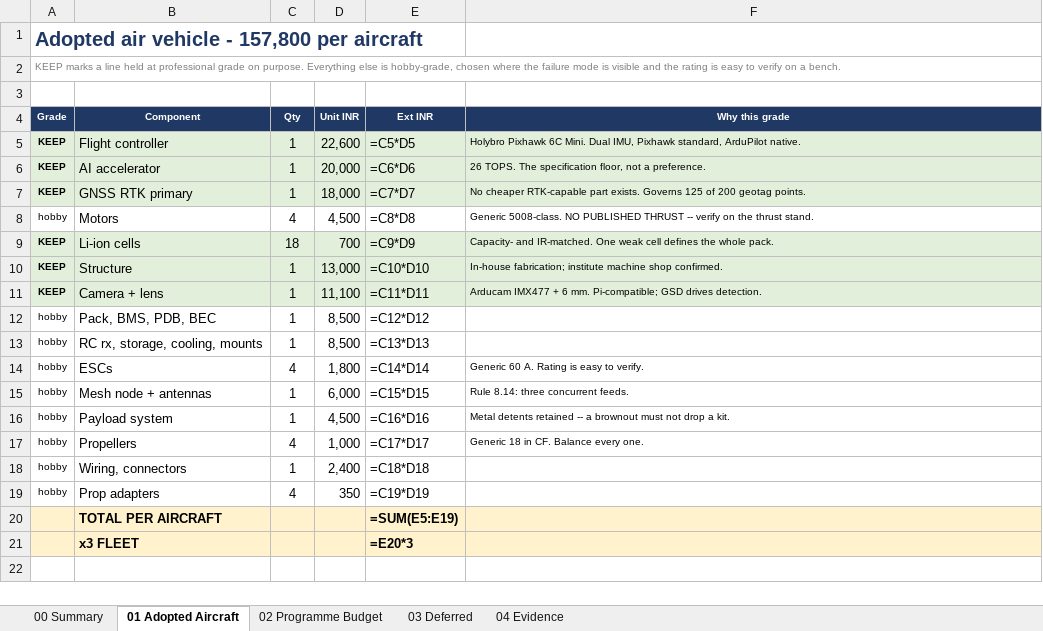
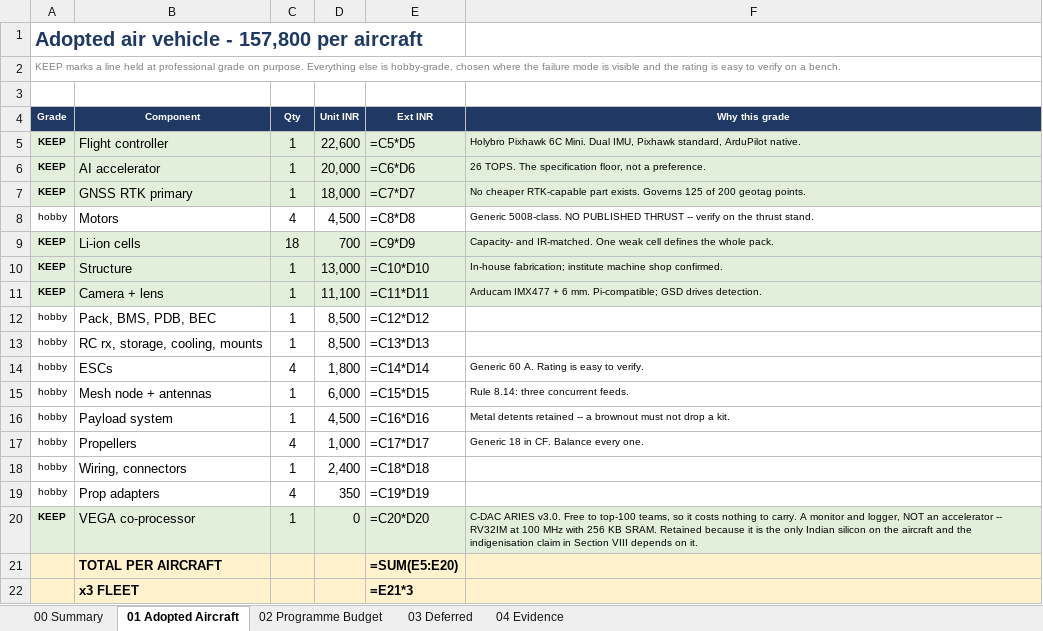
Before and after one commit to tetraethylmethane/NIDAR-RescueSwarm, an Excel workbook: hardware/bom/RescueSwarm_Cost_Study.xlsx, sheet 01 Adopted Aircraft, drawn as a sheet; values as stored, in another font and other column widths than the file's, no borders; formulas without a stored value are shown as written; addresses are those after the commit; the diff names each change by its address in the sheet, - before the commit and + after, or states it on an @@ line.

```diff
--- a/hardware/bom/RescueSwarm_Cost_Study.xlsx (sheet 01 Adopted Aircraft)
+++ b/hardware/bom/RescueSwarm_Cost_Study.xlsx (sheet 01 Adopted Aircraft)
+row 20: KEEP | VEGA co-processor | 1 | 0 | =C20*D20 | C-DAC ARIES v3.0. Free to top-100 teams, so it costs nothing to carry. A monitor and logger, NOT an accelerator -- RV32IM at 100 MHz with 256 KB SRAM. Retained because it is the only Indian silicon on the aircraft and the indigenisation claim in Section VIII depends on it.
-E21 (Ext INR): =SUM(E5:E19)
+E21 (Ext INR): =SUM(E5:E20)
-E22 (Ext INR): =E20*3
+E22 (Ext INR): =E21*3
```
Also changed, not shown: 12 other files.
